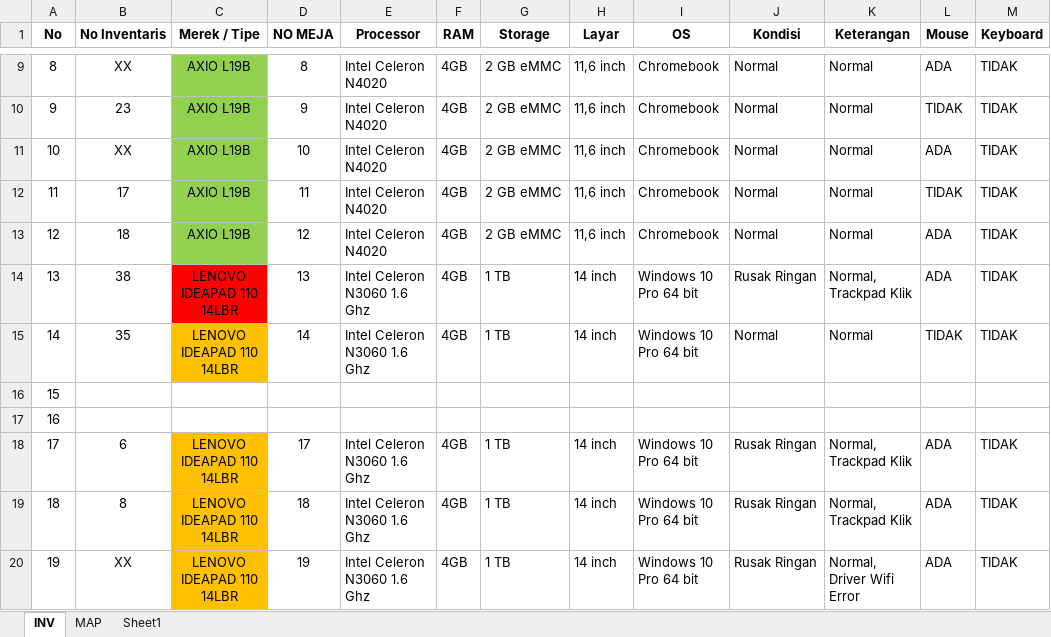
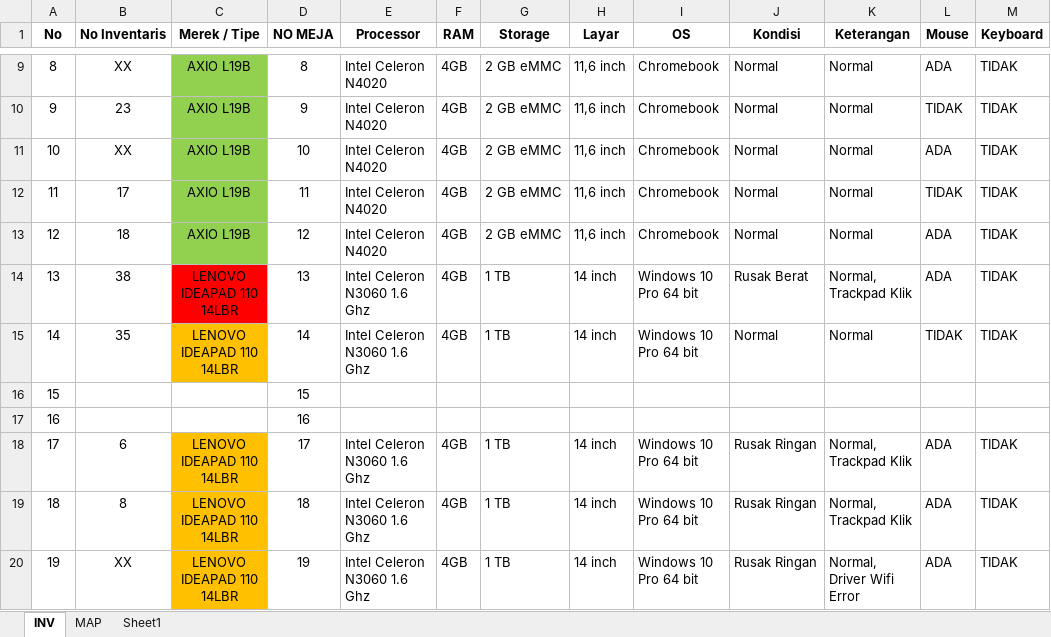
Before and after one commit to yanuar-moga/escape, an Excel workbook: assets/inventarislab2.xlsx, sheet INV, drawn as a sheet; only a part is shown, gaps mark what is left out; values as stored, in another font and other column widths than the file's, no borders; the diff names each change by its address in the sheet, - before the commit and + after, or states it on an @@ line.

Commit message:
Add files via upload

```diff
--- a/assets/inventarislab2.xlsx (sheet INV)
+++ b/assets/inventarislab2.xlsx (sheet INV)
-J14 (Kondisi): Rusak Ringan
+J14 (Kondisi): Rusak Berat
-D16 (NO MEJA): (empty)
+D16 (NO MEJA): 15
-D17 (NO MEJA): (empty)
+D17 (NO MEJA): 16
```
